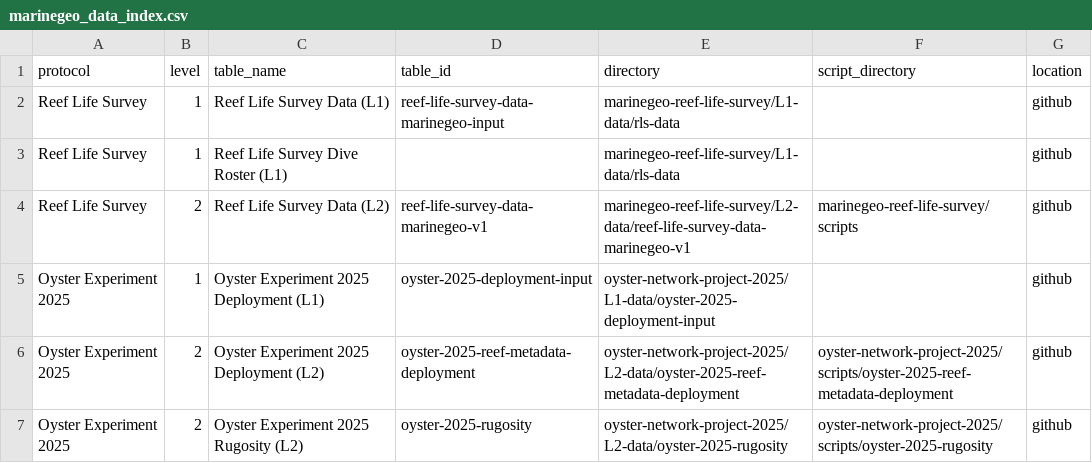
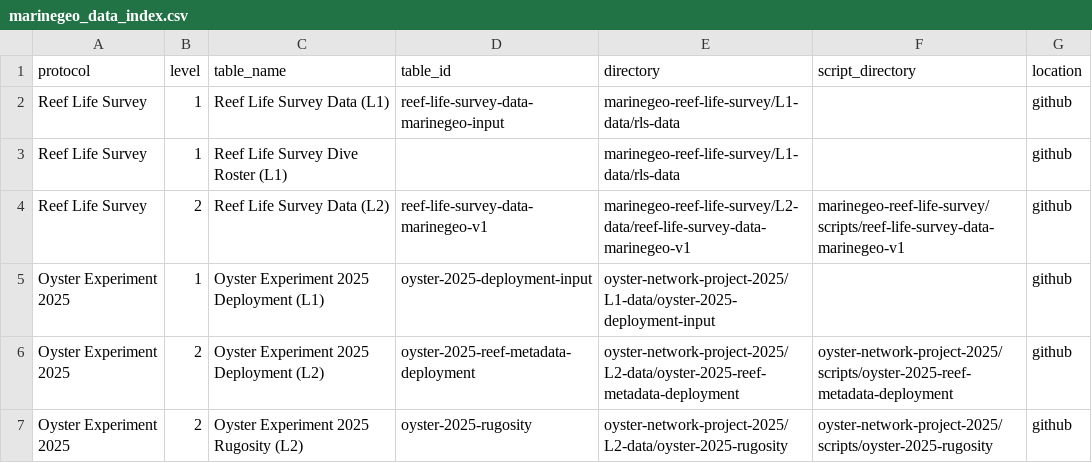
Before and after one commit to Smithsonian/marinegeo-R-utilities, a CSV file: inst/marinegeo_data_index.csv, drawn as a sheet; only a part is shown.

```diff
--- a/inst/marinegeo_data_index.csv
+++ b/inst/marinegeo_data_index.csv
@@ -3,3 +3,3 @@ Reef Life Survey,1,Reef Life Survey Data (L1),reef-life-survey-data-marinegeo-in
 Reef Life Survey,1,Reef Life Survey Dive Roster (L1),,marinegeo-reef-life-survey/L1-data/rls-data,,github
-Reef Life Survey,2,Reef Life Survey Data (L2),reef-life-survey-data-marinegeo-v1,marinegeo-reef-life-survey/L2-data/reef-life-survey-data-marinegeo-v1,marinegeo-reef-life-survey/scripts,github
+Reef Life Survey,2,Reef Life Survey Data (L2),reef-life-survey-data-marinegeo-v1,marinegeo-reef-life-survey/L2-data/reef-life-survey-data-marinegeo-v1,marinegeo-reef-life-survey/scripts/reef-life-survey-data-marinegeo-v1,github
 Oyster Experiment 2025,1,Oyster Experiment 2025 Deployment (L1),oyster-2025-deployment-input,oyster-network-project-2025/L1-data/oyster-2025-deployment-input,,github
```
Also changed, not shown: inst/data-structure/oyster-experiment-2025_data-structure.csv, 7 other files.
